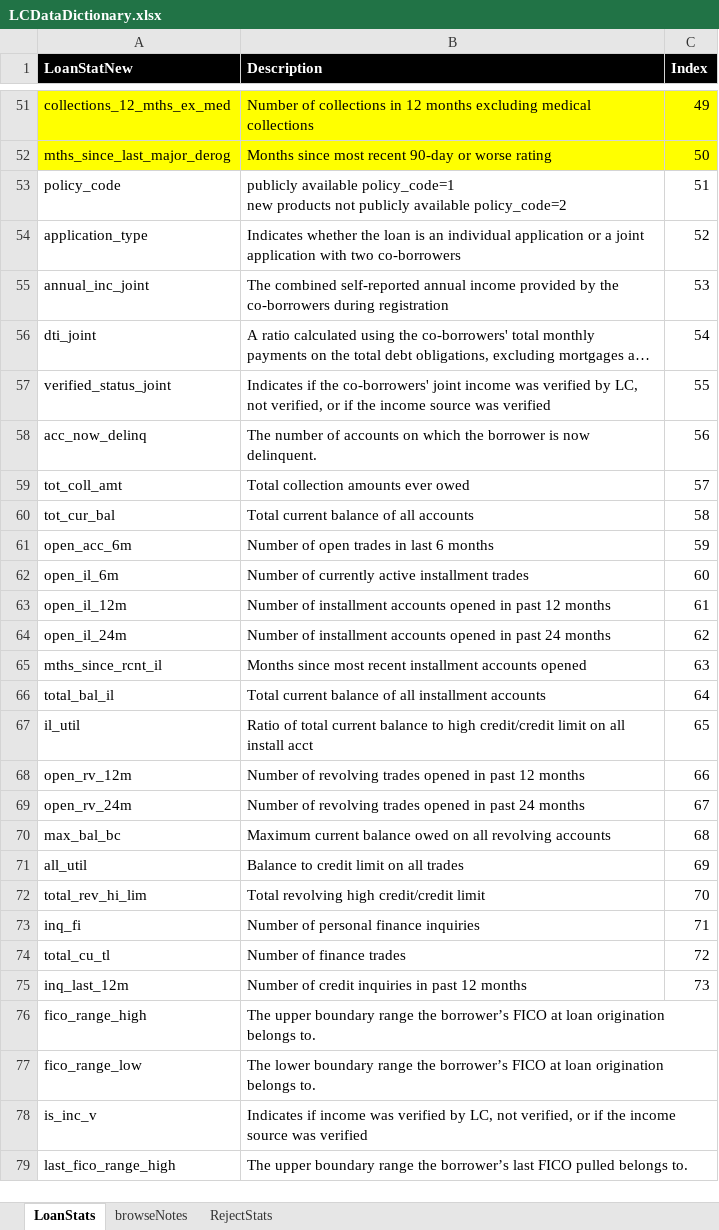
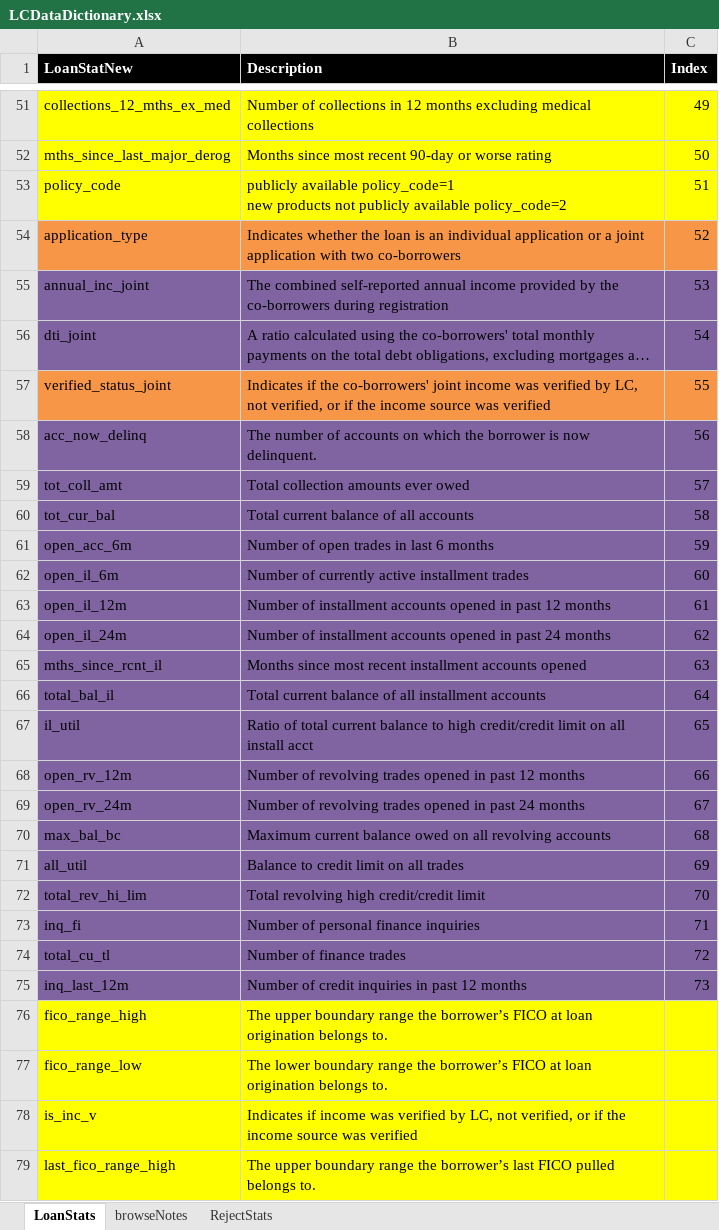
Before and after one commit to jainshraddha/LendingClub_519, an Excel workbook: LCDataDictionary.xlsx, sheet LoanStats, drawn as a sheet; only a part is shown, gaps mark what is left out; long unchanged cells end in …; values as stored, in another font and other column widths than the file's, no borders; the diff covers the shown part only; the diff names each change by its address in the sheet, - before the commit and + after, or states it on an @@ line.

Commit message:
New data dictionary

```diff
--- a/LCDataDictionary.xlsx (sheet LoanStats)
+++ b/LCDataDictionary.xlsx (sheet LoanStats)
-A53:C53 fill: none
+A53:C53 fill: #FFFF00
-A54:C54 fill: none
+A54:C54 fill: #F79646
-A55:C56 fill: none
+A55:C56 fill: #8064A2
-A57:C57 fill: none
+A57:C57 fill: #F79646
-A58:C75 fill: none
+A58:C75 fill: #8064A2
-A76:C79 fill: none
+A76:C79 fill: #FFFF00
```
Also changed, not shown: cell formats elsewhere in this sheet.
